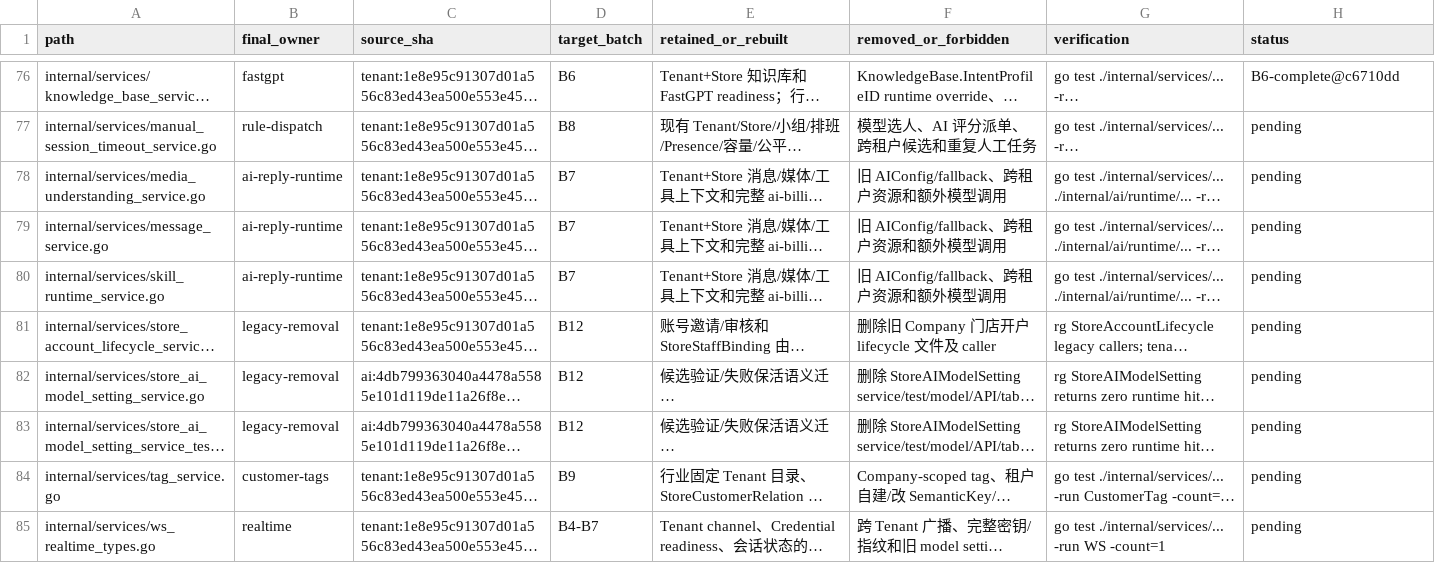
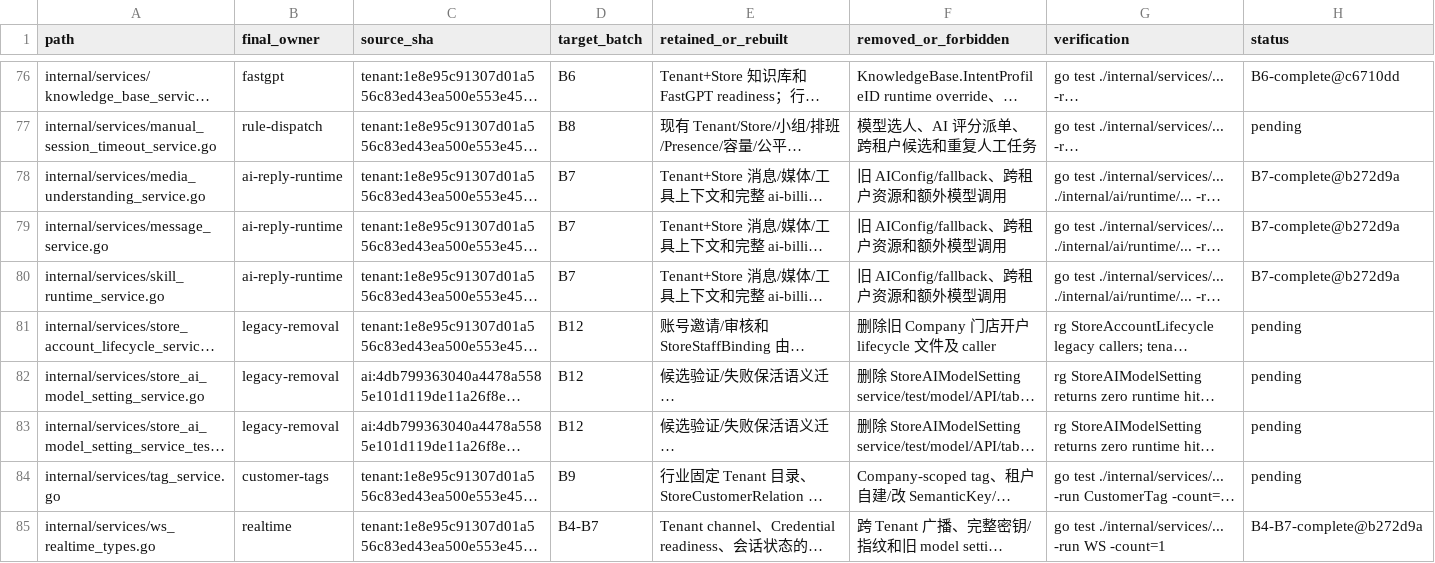
Before and after one commit to 520skyincloud/agentdesk, a TSV file: docs/development/integration-manifest.tsv, drawn as a sheet; only a part is shown, gaps mark what is left out; long unchanged cells end in …; the diff covers the shown part only; the diff names each change by its address in the sheet, - before the commit and + after, or states it on an @@ line.

Commit message:
docs(integration): record B7 runtime handoff
Anchor the completed AI reply runtime batch to b272d9a, advance the authoritative plan to B8, and preserve pending boundaries for dispatch, customer tags, legacy cleanup, and release validation.

```diff
--- a/docs/development/integration-manifest.tsv
+++ b/docs/development/integration-manifest.tsv
-H78:H80 (status): pending
+H78:H80 (status): B7-complete@b272d9a
-H85 (status): pending
+H85 (status): B4-B7-complete@b272d9a
```
Also changed, not shown: 11 added rows and 37 edited cells elsewhere in this file, 1 other file.
